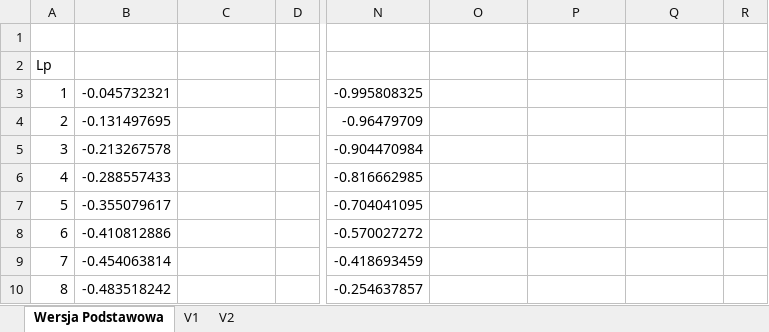
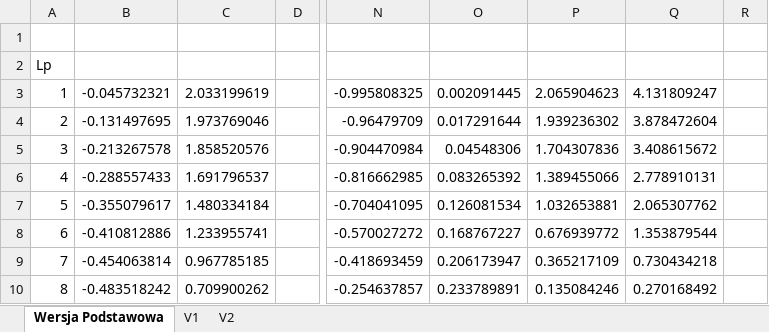
Before and after one commit to trunksBT/TempForSchool, an Excel workbook: Fizyka_Sprawka/Lab2_Cw57c/Halotron (Recovered).xlsx, sheet Wersja Podstawowa, drawn as a sheet; only a part is shown, gaps mark what is left out; values as stored, in another font and other column widths than the file's, no borders; charts and pictures not drawn; the diff covers the shown part only; the diff names each change by its address in the sheet, - before the commit and + after, or states it on an @@ line.

```diff
--- a/Fizyka_Sprawka/Lab2_Cw57c/Halotron (Recovered).xlsx (sheet Wersja Podstawowa)
+++ b/Fizyka_Sprawka/Lab2_Cw57c/Halotron (Recovered).xlsx (sheet Wersja Podstawowa)
-C3: (empty)
+C3: 2.033199619
-O3: (empty)
+O3: 0.002091445
-P3: (empty)
+P3: 2.065904623
-Q3: (empty)
+Q3: 4.131809247
-C4: (empty)
+C4: 1.973769046
-O4: (empty)
+O4: 0.017291644
-P4: (empty)
+P4: 1.939236302
-Q4: (empty)
+Q4: 3.878472604
-C5: (empty)
+C5: 1.858520576
-O5: (empty)
+O5: 0.04548306
-P5: (empty)
+P5: 1.704307836
-Q5: (empty)
+Q5: 3.408615672
-C6: (empty)
+C6: 1.691796537
-O6: (empty)
+O6: 0.083265392
-P6: (empty)
+P6: 1.389455066
-Q6: (empty)
+Q6: 2.778910131
-C7: (empty)
+C7: 1.480334184
-O7: (empty)
+O7: 0.126081534
-P7: (empty)
+P7: 1.032653881
-Q7: (empty)
+Q7: 2.065307762
-C8: (empty)
+C8: 1.233955741
-O8: (empty)
+O8: 0.168767227
-P8: (empty)
+P8: 0.676939772
-Q8: (empty)
+Q8: 1.353879544
-C9: (empty)
+C9: 0.967785185
-O9: (empty)
+O9: 0.206173947
-P9: (empty)
+P9: 0.365217109
-Q9: (empty)
+Q9: 0.730434218
-C10: (empty)
+C10: 0.709900262
-O10: (empty)
+O10: 0.233789891
-P10: (empty)
+P10: 0.135084246
-Q10: (empty)
+Q10: 0.270168492
```
Also changed, not shown: 112 edited cells elsewhere in this sheet, charts or pictures, 1 other file.
